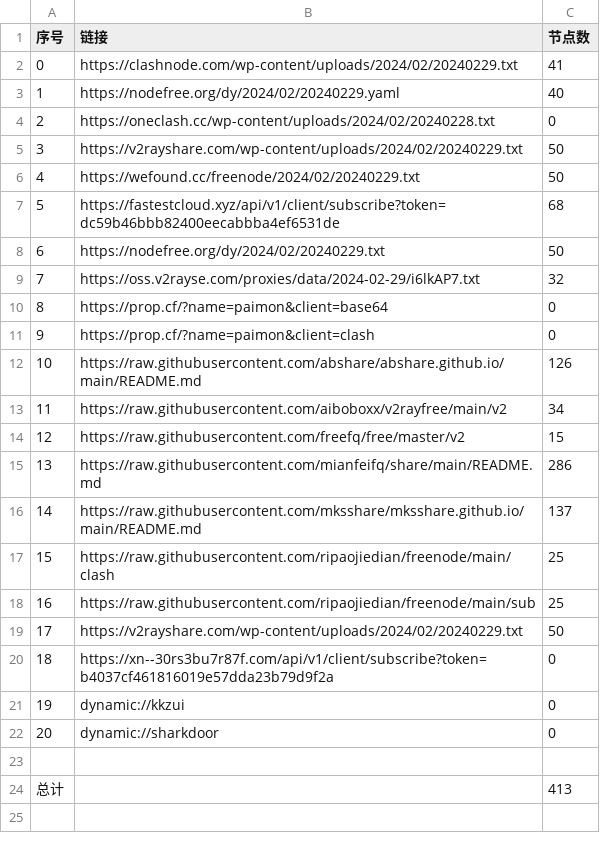
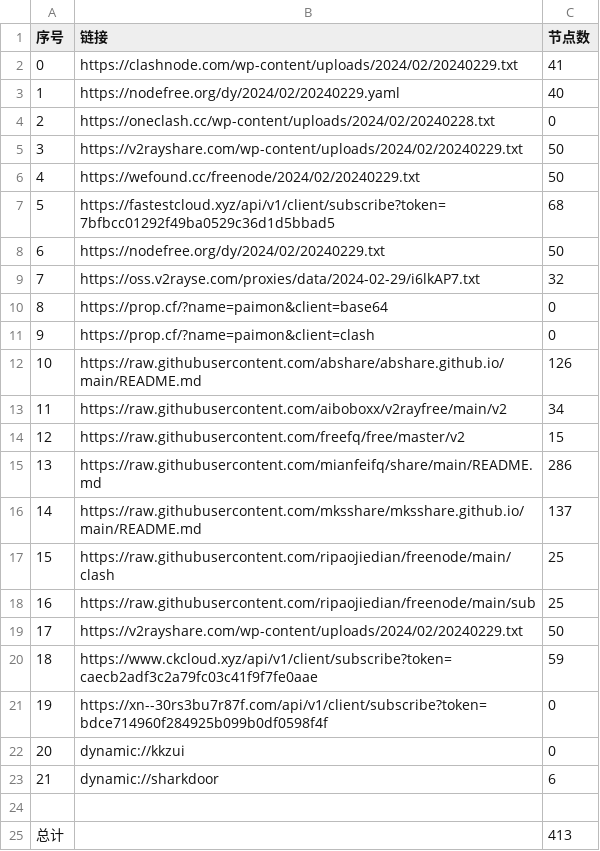
Before and after one commit to yaney01/NoMoreWalls, a CSV file: list_result.csv, drawn as a sheet; addresses are those after the commit; the diff names each change by its address in the sheet, - before the commit and + after, or states it on an @@ line.

```diff
--- a/list_result.csv
+++ b/list_result.csv
-B7 (链接): https://fastestcloud.xyz/api/v1/client/subscribe?token=dc59b46bbb82400eecabbba4ef6531de
+B7 (链接): https://fastestcloud.xyz/api/v1/client/subscribe?token=7bfbcc01292f49ba0529c36d1d5bbad5
+row 20: 18 | https://www.ckcloud.xyz/api/v1/client/subscribe?token=caecb2adf3c2a79fc03c41f9f7fe0aae | 59
@@ column A (序号) renumbered between rows 21 and 23 @@
-B21 (链接): https://xn--30rs3bu7r87f.com/api/v1/client/subscribe?token=b4037cf461816019e57dda23b79d9f2a
+B21 (链接): https://xn--30rs3bu7r87f.com/api/v1/client/subscribe?token=bdce714960f284925b099b0df0598f4f
-C23 (节点数): 0
+C23 (节点数): 6
```
Also changed, not shown: 9 other files.
